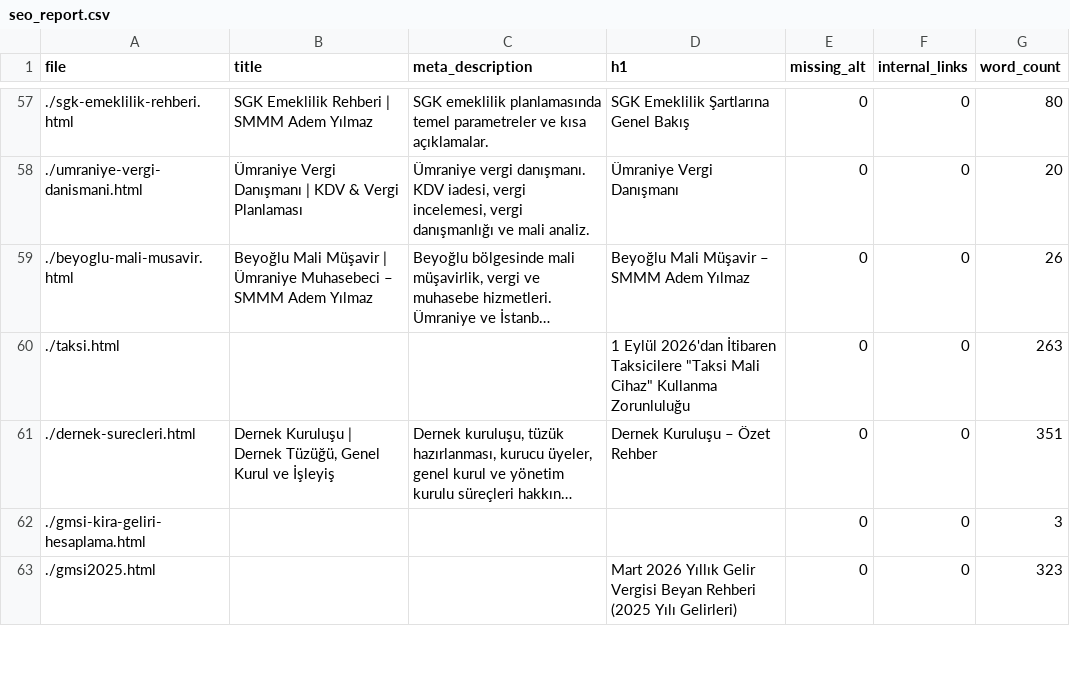
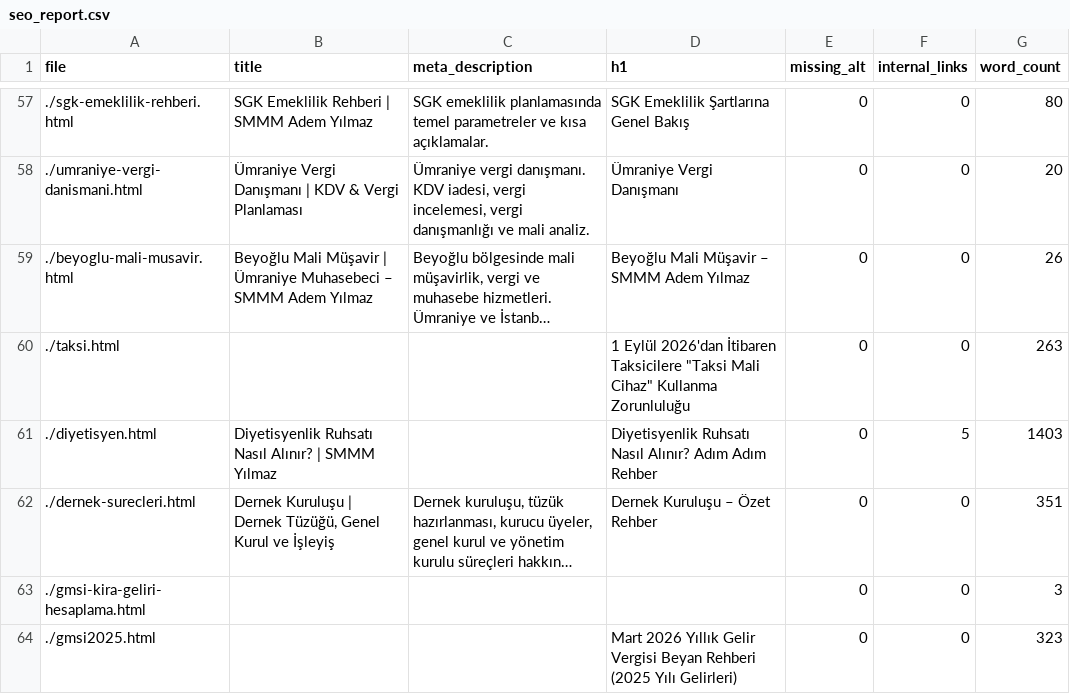
Before and after one commit to ademyilmazsmmm-lang/smmm-adem-yilmaz, a CSV file: seo_report.csv, drawn as a sheet; only a part is shown, gaps mark what is left out; long unchanged cells end in …; the diff names each change by its address in the sheet, - before the commit and + after, or states it on an @@ line.

```diff
--- a/seo_report.csv
+++ b/seo_report.csv
+row 61: ./diyetisyen.html | Diyetisyenlik Ruhsatı Nasıl Alınır? | SMMM Yılmaz |  | Diyetisyenlik Ruhsatı Nasıl Alınır? Adım Adım Rehber | 0 | 5 | 1403
```
